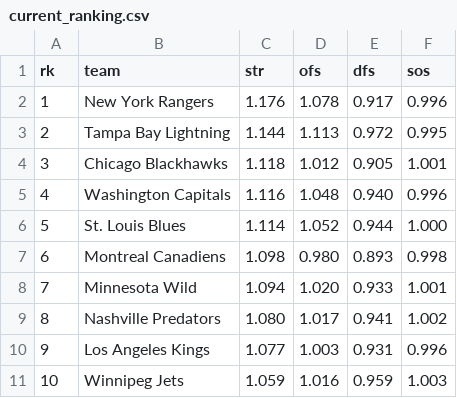
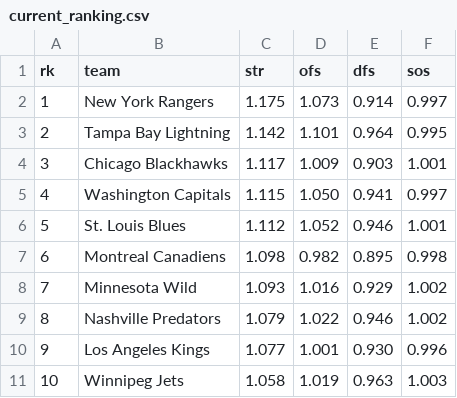
Before and after one commit to octonion/hockey, a CSV file: href/sos/current_ranking.csv, drawn as a sheet; only a part is shown; the diff covers the shown part only.

```diff
--- a/href/sos/current_ranking.csv
+++ b/href/sos/current_ranking.csv
@@ -1,11 +1,11 @@
 rk,team,str,ofs,dfs,sos
-1,New York Rangers,1.176,1.078,0.917,0.996
-2,Tampa Bay Lightning,1.144,1.113,0.972,0.995
-3,Chicago Blackhawks,1.118,1.012,0.905,1.001
-4,Washington Capitals,1.116,1.048,0.940,0.996
-5,St. Louis Blues,1.114,1.052,0.944,1.000
-6,Montreal Canadiens,1.098,0.980,0.893,0.998
-7,Minnesota Wild,1.094,1.020,0.933,1.001
-8,Nashville Predators,1.080,1.017,0.941,1.002
-9,Los Angeles Kings,1.077,1.003,0.931,0.996
-10,Winnipeg Jets,1.059,1.016,0.959,1.003
+1,New York Rangers,1.175,1.073,0.914,0.997
+2,Tampa Bay Lightning,1.142,1.101,0.964,0.995
+3,Chicago Blackhawks,1.117,1.009,0.903,1.001
+4,Washington Capitals,1.115,1.050,0.941,0.997
+5,St. Louis Blues,1.112,1.052,0.946,1.001
+6,Montreal Canadiens,1.098,0.982,0.895,0.998
+7,Minnesota Wild,1.093,1.016,0.929,1.002
+8,Nashville Predators,1.079,1.022,0.946,1.002
+9,Los Angeles Kings,1.077,1.001,0.930,0.996
+10,Winnipeg Jets,1.058,1.019,0.963,1.003
```
Also changed, not shown: 63 edited cells elsewhere in this file, 6 other files.
